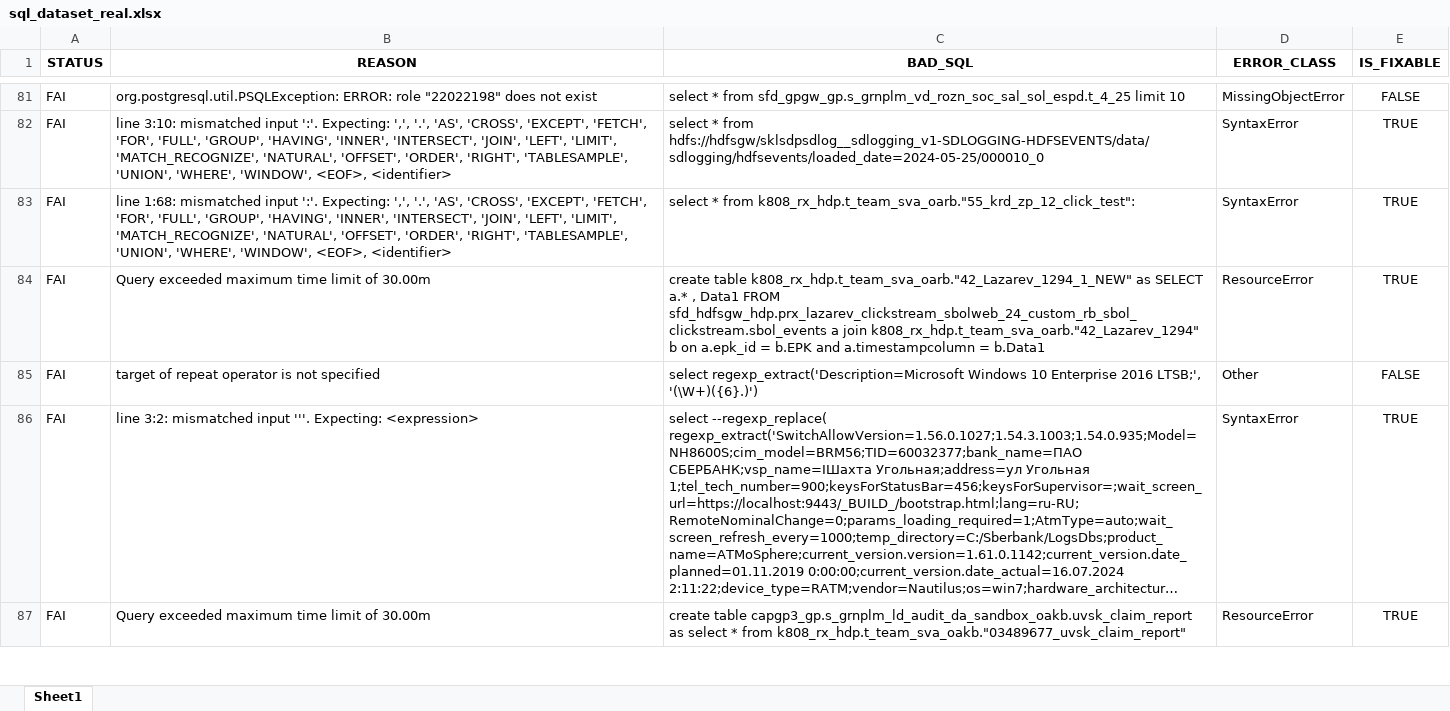
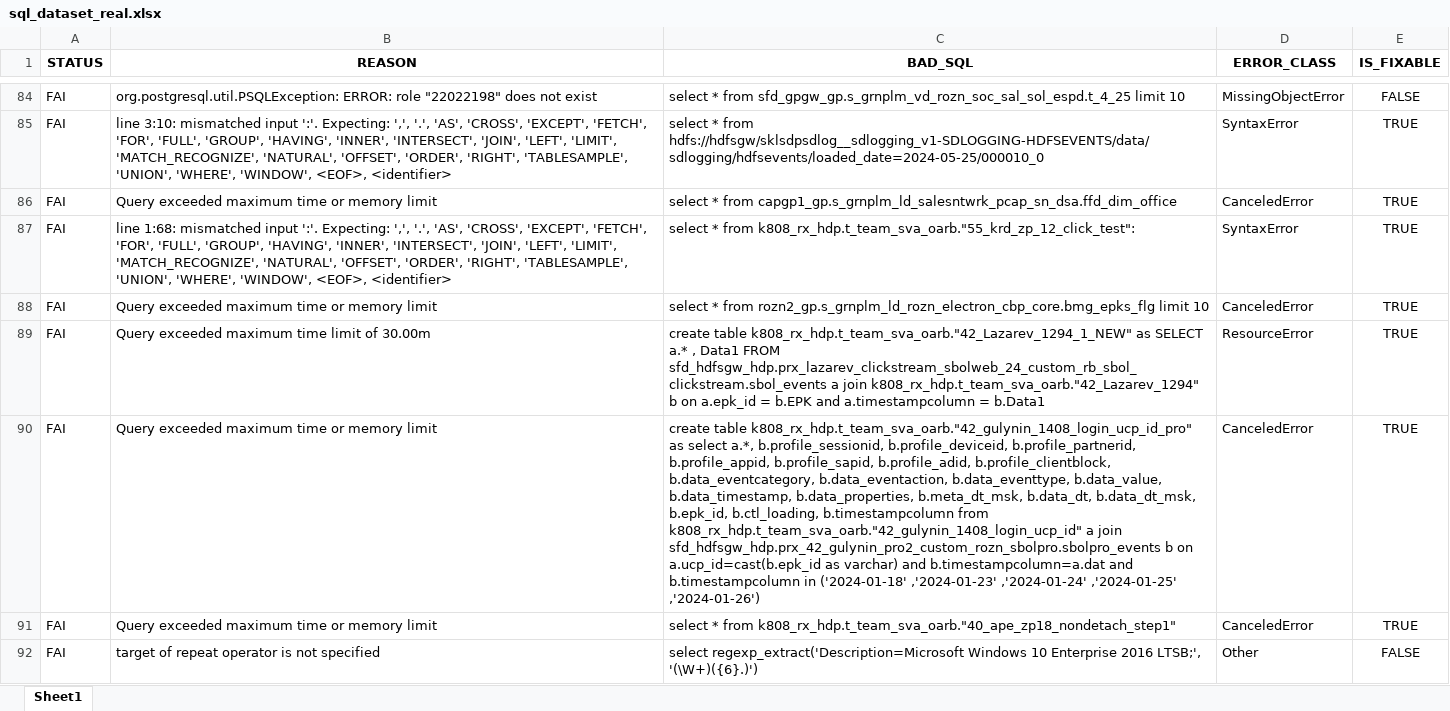
Before and after one commit to mackchay/toxicity_query_bot, an Excel workbook: sql_dataset_real.xlsx, sheet Sheet1, drawn as a sheet; only a part is shown, gaps mark what is left out; the shorter side is filled out with more unchanged rows; long unchanged cells end in …; values as stored, in another font and other column widths than the file's, no borders; the diff covers the shown part only; the diff names each change by its address in the sheet, - before the commit and + after, or states it on an @@ line.

```diff
--- a/sql_dataset_real.xlsx (sheet Sheet1)
+++ b/sql_dataset_real.xlsx (sheet Sheet1)
+row 86: FAI | Query exceeded maximum time or memory limit | select * from capgp1_gp.s_grnplm_ld_salesntwrk_pcap_sn_dsa.ffd_dim_office | CanceledError | TRUE
+row 88: FAI | Query exceeded maximum time or memory limit | select * from rozn2_gp.s_grnplm_ld_rozn_electron_cbp_core.bmg_epks_flg limit 10 | CanceledError | TRUE
+row 90: FAI | Query exceeded maximum time or memory limit | create table k808_rx_hdp.t_team_sva_oarb."42_gulynin_1408_login_ucp_id_pro" as select a.*, b.profile_sessionid, b.profile_deviceid, b.profile_partnerid, b.profile_appid, b.profile_sapid, b.profile_adid, b.profile_clientblock, b.data_eventcategory, b.data_eventaction, b.data_eventtype, b.data_value, b.data_timestamp, b.data_properties, b.meta_dt_msk, b.data_dt, b.data_dt_msk, b.epk_id, b.ctl_loading, b.timestampcolumn from k808_rx_hdp.t_team_sva_oarb."42_gulynin_1408_login_ucp_id" a join sfd_hdfsgw_hdp.prx_42_gulynin_pro2_custom_rozn_sbolpro.sbolpro_events b on a.ucp_id=cast(b.epk_id as varchar) and b.timestampcolumn=a.dat and b.timestampcolumn in ('2024-01-18' ,'2024-01-23' ,'2024-01-24' ,'2024-01-25' ,'2024-01-26') | CanceledError | TRUE
+row 91: FAI | Query exceeded maximum time or memory limit | select * from k808_rx_hdp.t_team_sva_oarb."40_ape_zp18_nondetach_step1" | CanceledError | TRUE
```
Also changed, not shown: 67 added rows and 8 edited cells elsewhere in this sheet, sql_dataset_train.xlsx, 2 other files.
